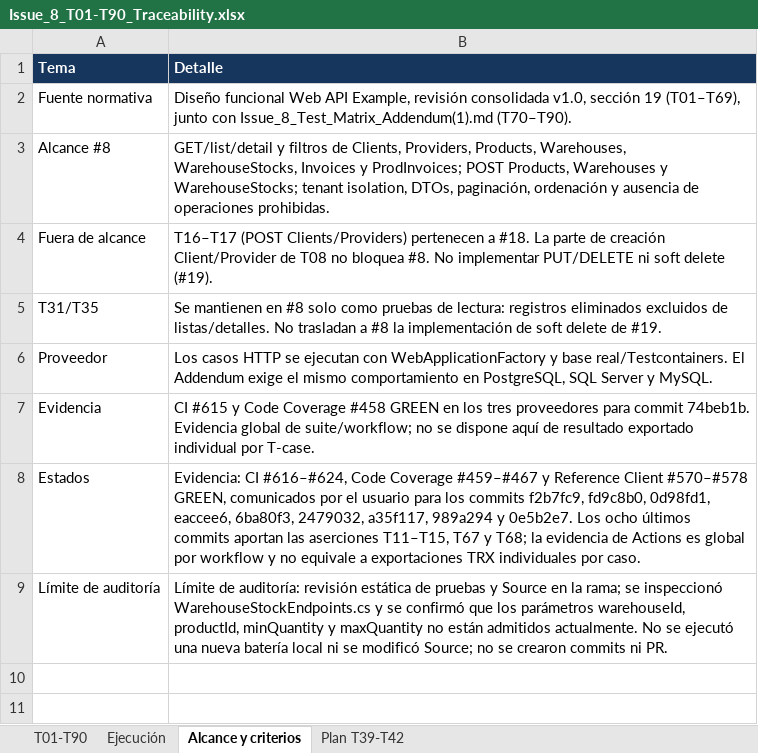
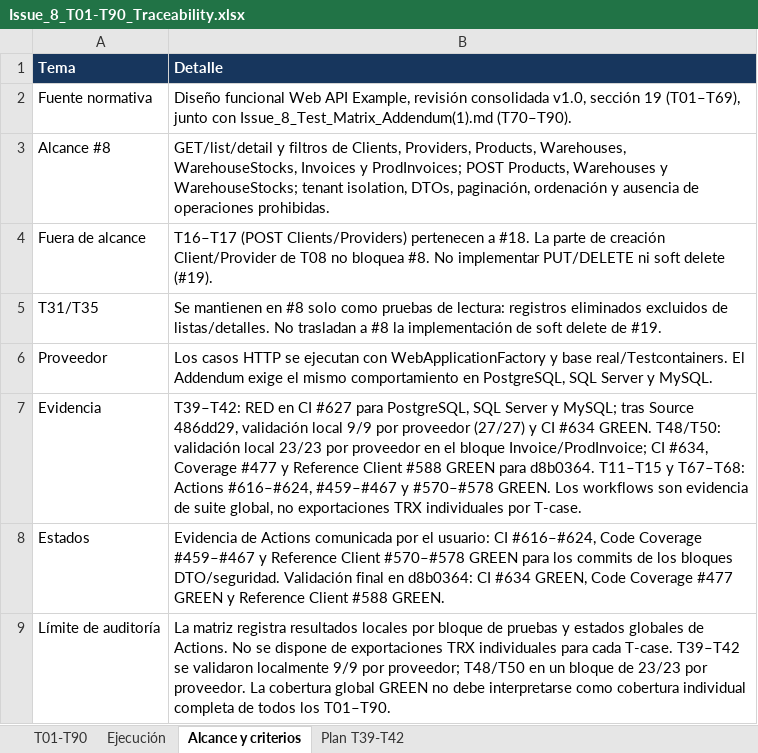
Before and after one commit to Kukulcan-Software-Designer/KUKULCAN.SharedKernel.Example, an Excel workbook: Documentation/Functional/Issue_8_T01-T90_Traceability.xlsx, sheet Alcance y criterios, drawn as a sheet; values as stored, in another font and other column widths than the file's, no borders; the diff names each change by its address in the sheet, - before the commit and + after, or states it on an @@ line.

```diff
--- a/Documentation/Functional/Issue_8_T01-T90_Traceability.xlsx (sheet Alcance y criterios)
+++ b/Documentation/Functional/Issue_8_T01-T90_Traceability.xlsx (sheet Alcance y criterios)
-B7 (Detalle): CI #615 y Code Coverage #458 GREEN en los tres proveedores para commit 74beb1b. Evidencia global de suite/workflow; no se dispone aquí de resultado exportado individual por T-case.
+B7 (Detalle): T39–T42: RED en CI #627 para PostgreSQL, SQL Server y MySQL; tras Source 486dd29, validación local 9/9 por proveedor (27/27) y CI #634 GREEN. T48/T50: validación local 23/23 por proveedor en el bloque Invoice/ProdInvoice; CI #634, Coverage #477 y Reference Client #588 GREEN para d8b0364. T11–T15 y T67–T68: Actions #616–#624, #459–#467 y #570–#578 GREEN. Los workflows son evidencia de suite global, no exportaciones TRX individuales por T-case.
-B8 (Detalle): Evidencia: CI #616–#624, Code Coverage #459–#467 y Reference Client #570–#578 GREEN, comunicados por el usuario para los commits f2b7fc9, fd9c8b0, 0d98fd1, eaccee6, 6ba80f3, 2479032, a35f117, 989a294 y 0e5b2e7. Los ocho últimos commits aportan las aserciones T11–T15, T67 y T68; la evidencia de Actions es global por workflow y no equivale a exportaciones TRX individuales por caso.
+B8 (Detalle): Evidencia de Actions comunicada por el usuario: CI #616–#624, Code Coverage #459–#467 y Reference Client #570–#578 GREEN para los commits de los bloques DTO/seguridad. Validación final en d8b0364: CI #634 GREEN, Code Coverage #477 GREEN y Reference Client #588 GREEN.
-B9 (Detalle): Límite de auditoría: revisión estática de pruebas y Source en la rama; se inspeccionó WarehouseStockEndpoints.cs y se confirmó que los parámetros warehouseId, productId, minQuantity y maxQuantity no están admitidos actualmente. No se ejecutó una nueva batería local ni se modificó Source; no se crearon commits ni PR.
+B9 (Detalle): La matriz registra resultados locales por bloque de pruebas y estados globales de Actions. No se dispone de exportaciones TRX individuales para cada T-case. T39–T42 se validaron localmente 9/9 por proveedor; T48/T50 en un bloque de 23/23 por proveedor. La cobertura global GREEN no debe interpretarse como cobertura individual completa de todos los T01–T90.
```
Also changed, not shown: sheet Ejecución, sheet T01-T90, sheet Plan T39-T42.
